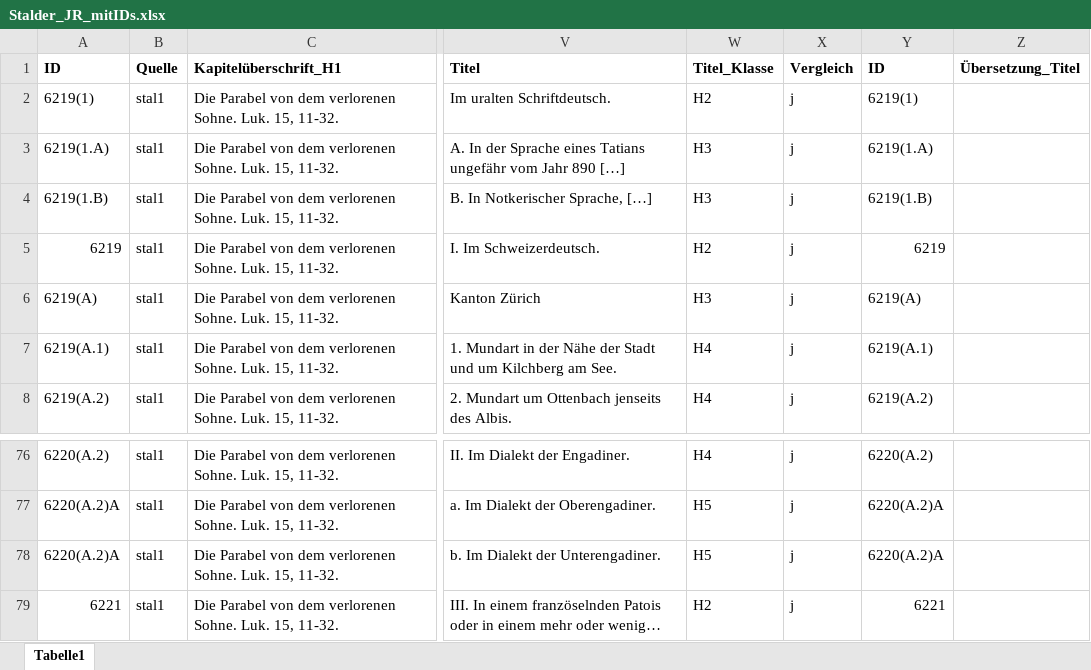
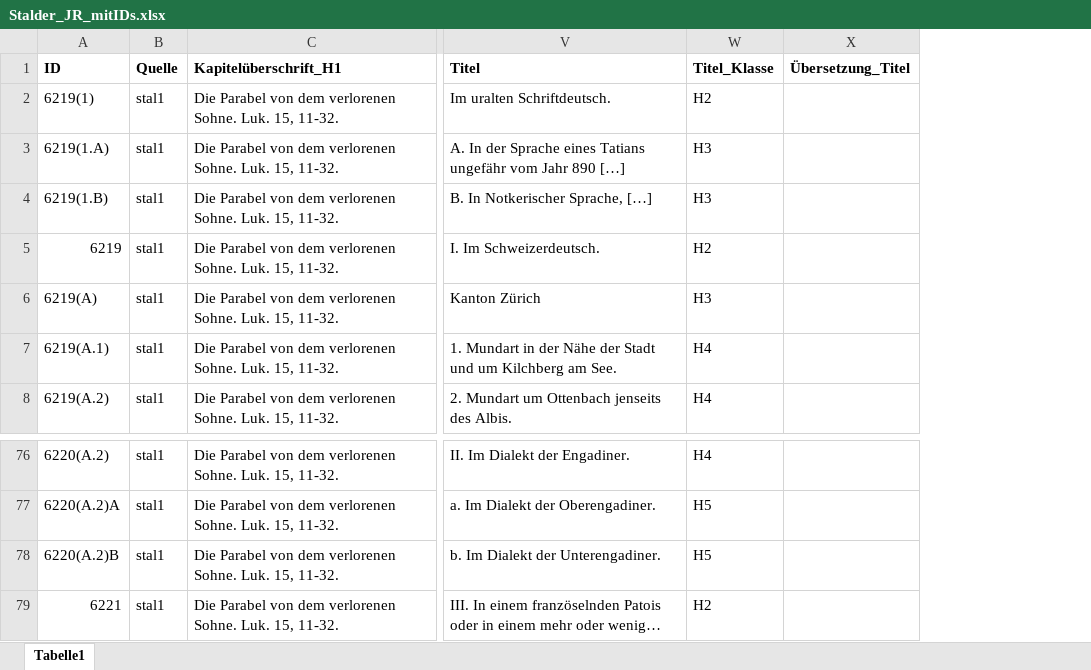
Before and after one commit to SchoenbergA/Akademie_Projekt, an Excel workbook: Gesamttabellen/Einzeltabellen/Stalder_JR_mitIDs.xlsx, sheet Tabelle1, drawn as a sheet; only a part is shown, gaps mark what is left out; long unchanged cells end in …; values as stored, in another font and other column widths than the file's, no borders; conditional formats not drawn; the diff names each change by its address in the sheet, - before the commit and + after, or states it on an @@ line.

Commit message:
finish gesamttabellen

```diff
--- a/Gesamttabellen/Einzeltabellen/Stalder_JR_mitIDs.xlsx (sheet Tabelle1)
+++ b/Gesamttabellen/Einzeltabellen/Stalder_JR_mitIDs.xlsx (sheet Tabelle1)
-column X (Vergleich), rows 2-8: all j; rows 76-79: all j
-column Y (ID), rows 2-8: 6219(1) | 6219(1.A) | 6219(1.B) | 6219 | 6219(A) | 6219(A.1) | 6219(A.2); rows 76-79: 6220(A.2) | 6220(A.2)A | 6220(A.2)A | 6221
-A78 (ID): 6220(A.2)A
+A78 (ID): 6220(A.2)B
```
Also changed, not shown: 6 other files.
